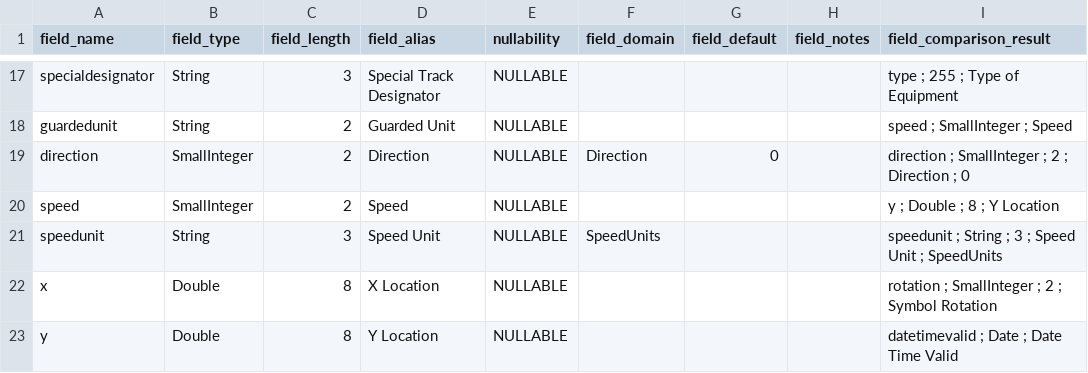
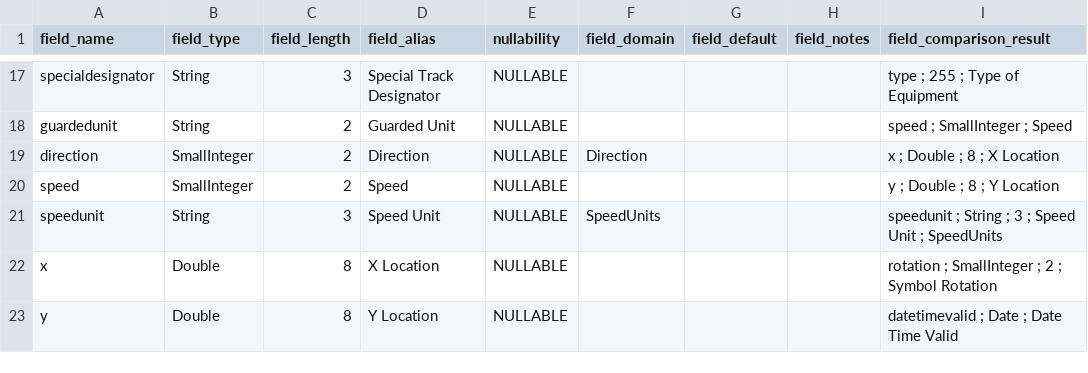
Before and after one commit to Esri/joint-military-symbology-xml, a CSV file: samples/military_feature_schemas/comparison_test_results/tested_Fields_SeaSurface.csv, drawn as a sheet; only a part is shown, gaps mark what is left out.

Commit message:
Removed Direction default of 0 in field schemas

```diff
--- a/samples/military_feature_schemas/comparison_test_results/tested_Fields_SeaSurface.csv
+++ b/samples/military_feature_schemas/comparison_test_results/tested_Fields_SeaSurface.csv
@@ -18,3 +18,3 @@ specialdesignator,String,3,Special Track Designator,NULLABLE,,,,type ; 255 ; Typ
 guardedunit,String,2,Guarded Unit,NULLABLE,,,,speed ; SmallInteger ; Speed
-direction,SmallInteger,2,Direction,NULLABLE,Direction,0,,direction ; SmallInteger ; 2 ; Direction ; 0
+direction,SmallInteger,2,Direction,NULLABLE,Direction,,,x ; Double ; 8 ; X Location
 speed,SmallInteger,2,Speed,NULLABLE,,,,y ; Double ; 8 ; Y Location
```
Also changed, not shown: samples/military_feature_schemas/Fields_Air.csv, samples/military_feature_schemas/Fields_ControlMeasuresPoints.csv, 18 other files.
